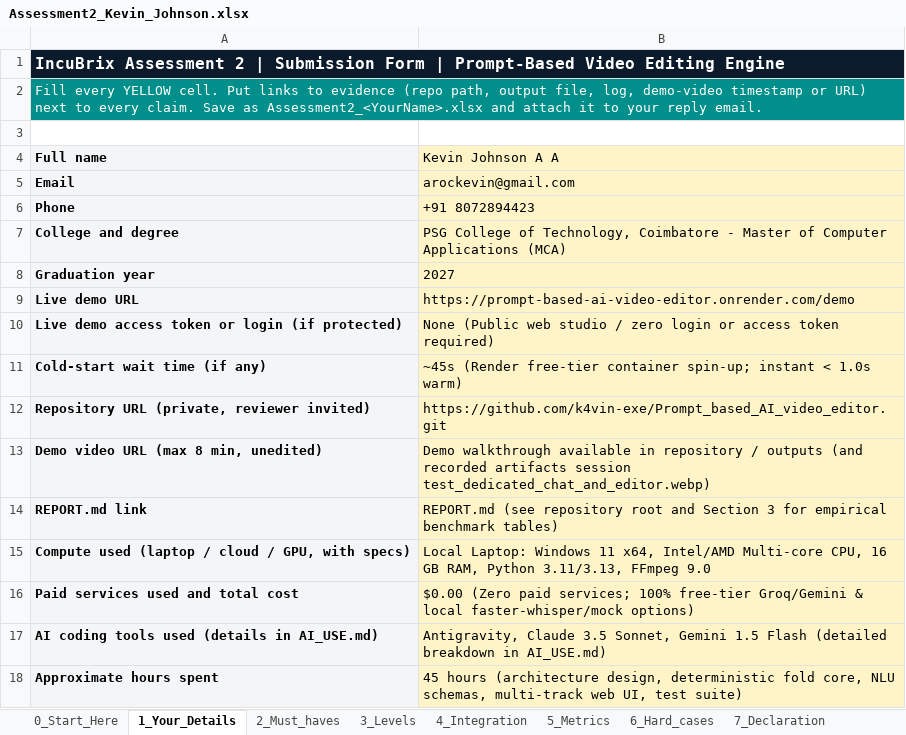
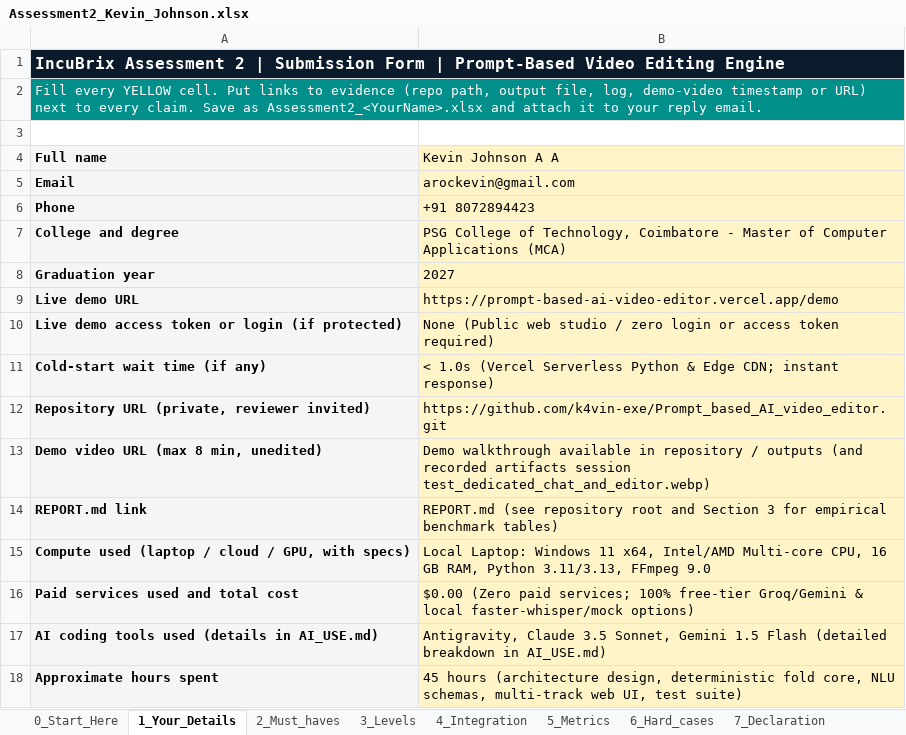
Before and after one commit to k4vin-exe/Prompt_based_AI_video_editor, an Excel workbook: Assessment2_Kevin_Johnson.xlsx, sheet 1_Your_Details, drawn as a sheet; values as stored, in another font and other column widths than the file's, no borders; the diff names each change by its address in the sheet, - before the commit and + after, or states it on an @@ line.

Commit message:
feat(deploy): add Vercel serverless configuration and lightweight cloud requirements

```diff
--- a/Assessment2_Kevin_Johnson.xlsx (sheet 1_Your_Details)
+++ b/Assessment2_Kevin_Johnson.xlsx (sheet 1_Your_Details)
-B9 (Kevin Johnson A A): https://prompt-based-ai-video-editor.onrender.com/demo
+B9 (Kevin Johnson A A): https://prompt-based-ai-video-editor.vercel.app/demo
-B11 (Kevin Johnson A A): ~45s (Render free-tier container spin-up; instant < 1.0s warm)
+B11 (Kevin Johnson A A): < 1.0s (Vercel Serverless Python & Edge CDN; instant response)
```
Also changed, not shown: 5 other files.
